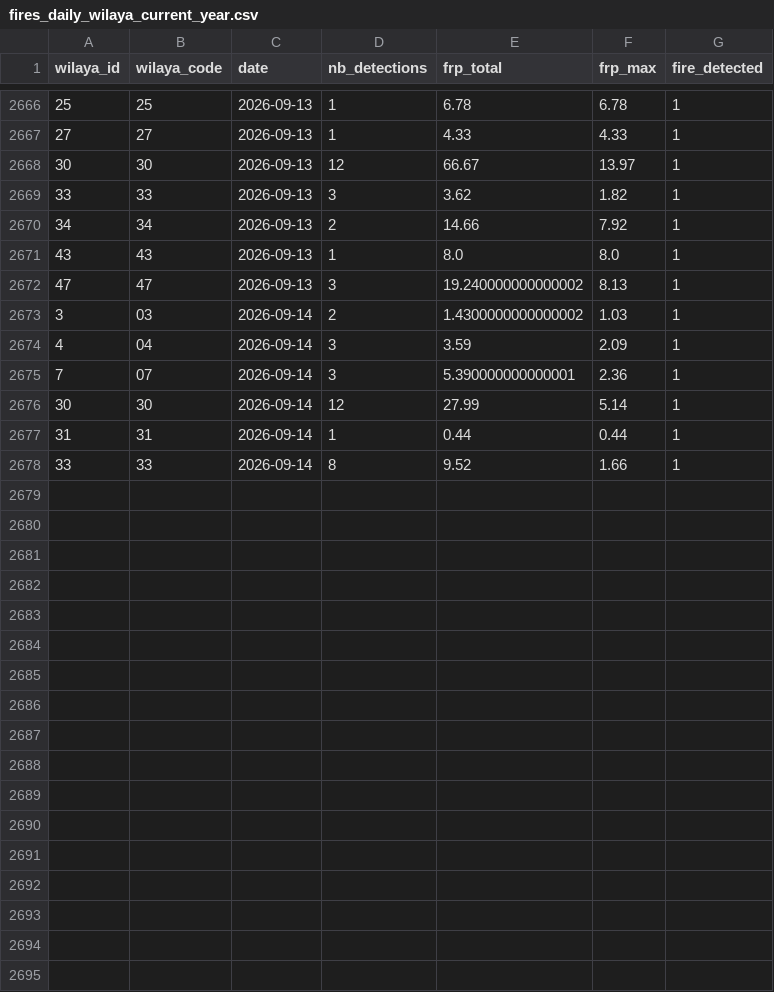
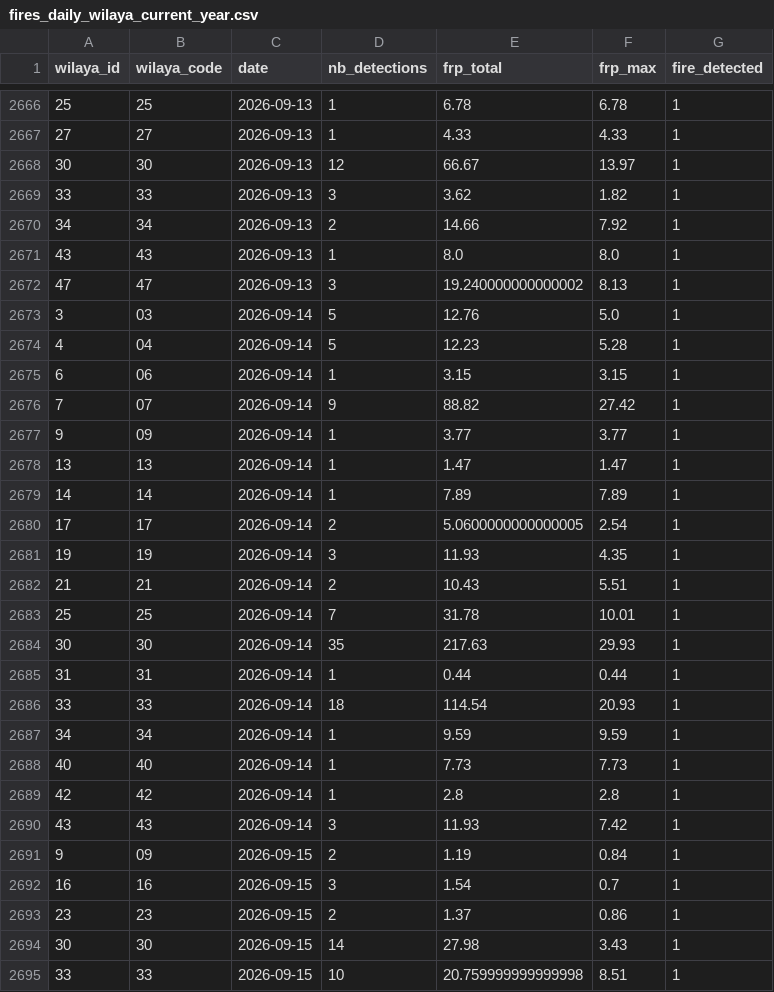
Before and after one commit to kenzakab16/firerisk-dz-data, a CSV file: data/processed/fires_daily_wilaya_current_year.csv, drawn as a sheet; only a part is shown, gaps mark what is left out; the diff covers the shown part only.

```diff
--- a/data/processed/fires_daily_wilaya_current_year.csv
+++ b/data/processed/fires_daily_wilaya_current_year.csv
@@ -2672,7 +2672,24 @@ wilaya_id,wilaya_code,date,nb_detections,frp_total,frp_max,fire_detected
 47,47,2026-09-13,3,19.240000000000002,8.13,1
-3,03,2026-09-14,2,1.4300000000000002,1.03,1
-4,04,2026-09-14,3,3.59,2.09,1
-7,07,2026-09-14,3,5.390000000000001,2.36,1
-30,30,2026-09-14,12,27.99,5.14,1
+3,03,2026-09-14,5,12.76,5.0,1
+4,04,2026-09-14,5,12.23,5.28,1
+6,06,2026-09-14,1,3.15,3.15,1
+7,07,2026-09-14,9,88.82,27.42,1
+9,09,2026-09-14,1,3.77,3.77,1
+13,13,2026-09-14,1,1.47,1.47,1
+14,14,2026-09-14,1,7.89,7.89,1
+17,17,2026-09-14,2,5.0600000000000005,2.54,1
+19,19,2026-09-14,3,11.93,4.35,1
+21,21,2026-09-14,2,10.43,5.51,1
+25,25,2026-09-14,7,31.78,10.01,1
+30,30,2026-09-14,35,217.63,29.93,1
 31,31,2026-09-14,1,0.44,0.44,1
-33,33,2026-09-14,8,9.52,1.66,1
+33,33,2026-09-14,18,114.54,20.93,1
+34,34,2026-09-14,1,9.59,9.59,1
+40,40,2026-09-14,1,7.73,7.73,1
+42,42,2026-09-14,1,2.8,2.8,1
+43,43,2026-09-14,3,11.93,7.42,1
+9,09,2026-09-15,2,1.19,0.84,1
+16,16,2026-09-15,3,1.54,0.7,1
+23,23,2026-09-15,2,1.37,0.86,1
+30,30,2026-09-15,14,27.98,3.43,1
+33,33,2026-09-15,10,20.759999999999998,8.51,1
```
Also changed, not shown: 4 edited cells elsewhere in this file, 2 other files.
